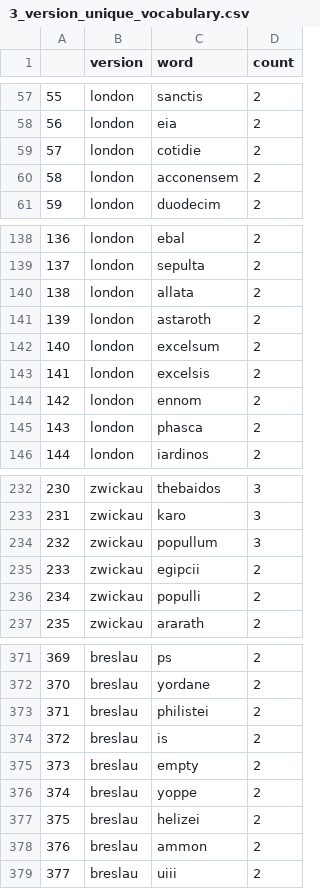
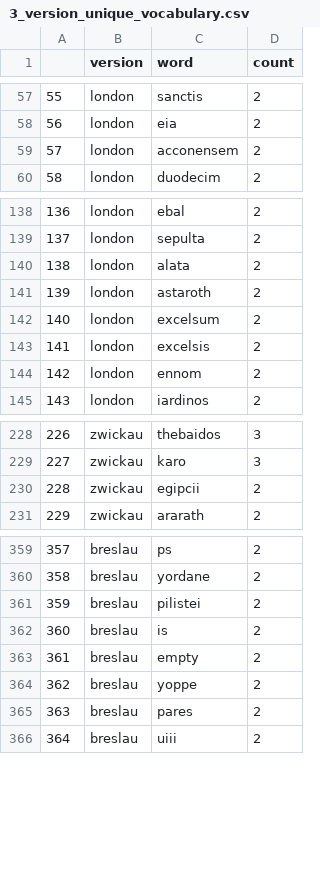
Before and after one commit to sashaaKr/thesis, a CSV file: computed_data/text_to_text/3_version_unique_vocabulary.csv, drawn as a sheet; only a part is shown, gaps mark what is left out; removed rows and columns are numbered as before the commit, all else as after; the diff covers the shown part only; the diff names each change by its address in the sheet, - before the commit and + after, or states it on an @@ line.

```diff
--- a/computed_data/text_to_text/3_version_unique_vocabulary.csv
+++ b/computed_data/text_to_text/3_version_unique_vocabulary.csv
-row 59: 57 | london | cotidie | 2
@@ column A renumbered from row 59 down @@
-C140 (word): allata
+C140 (word): alata
-row 145: 143 | london | phasca | 2
-row 234: 232 | zwickau | popullum | 3
-row 236: 234 | zwickau | populli | 2
-C361 (word): philistei
+C361 (word): pilistei
-row 377: 375 | breslau | helizei | 2
-C365 (word): ammon
+C365 (word): pares
```
Also changed, not shown: 4 added rows, 12 removed rows and 19 edited cells elsewhere in this file, 3 other files.
